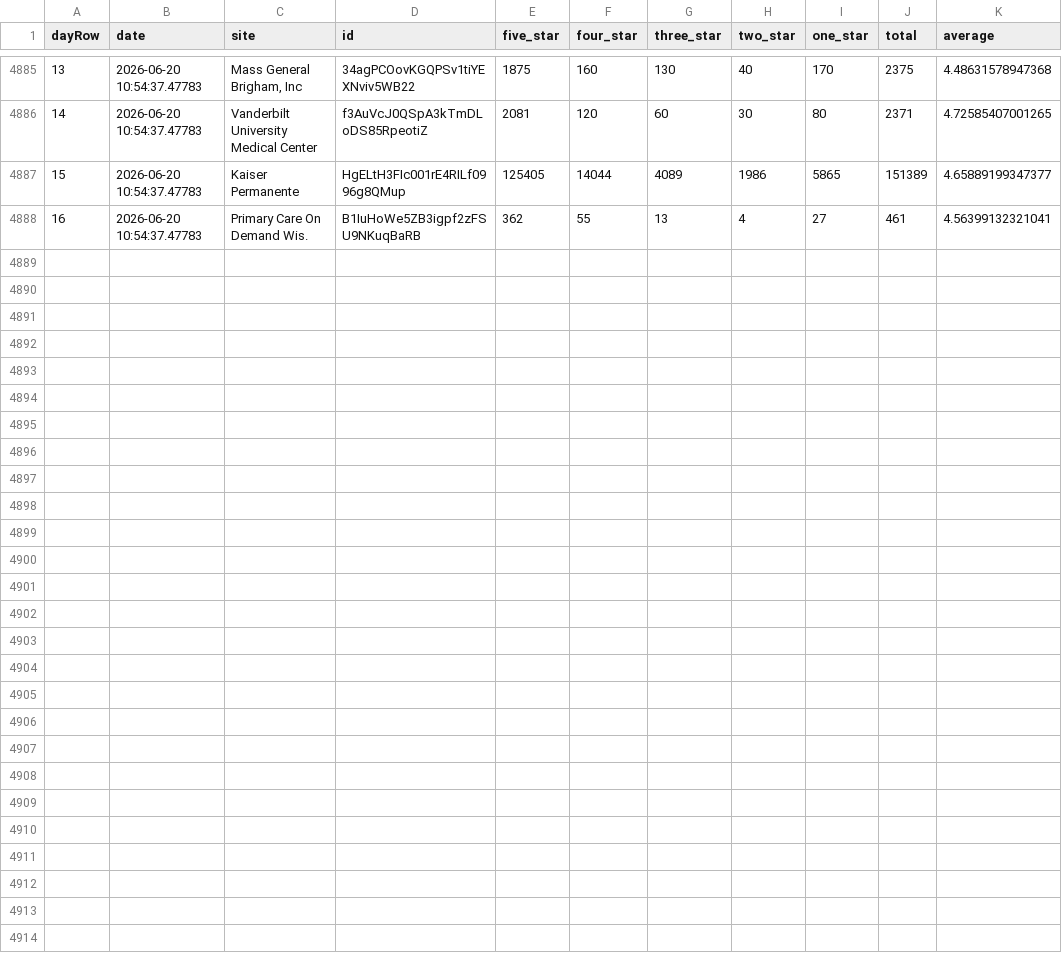
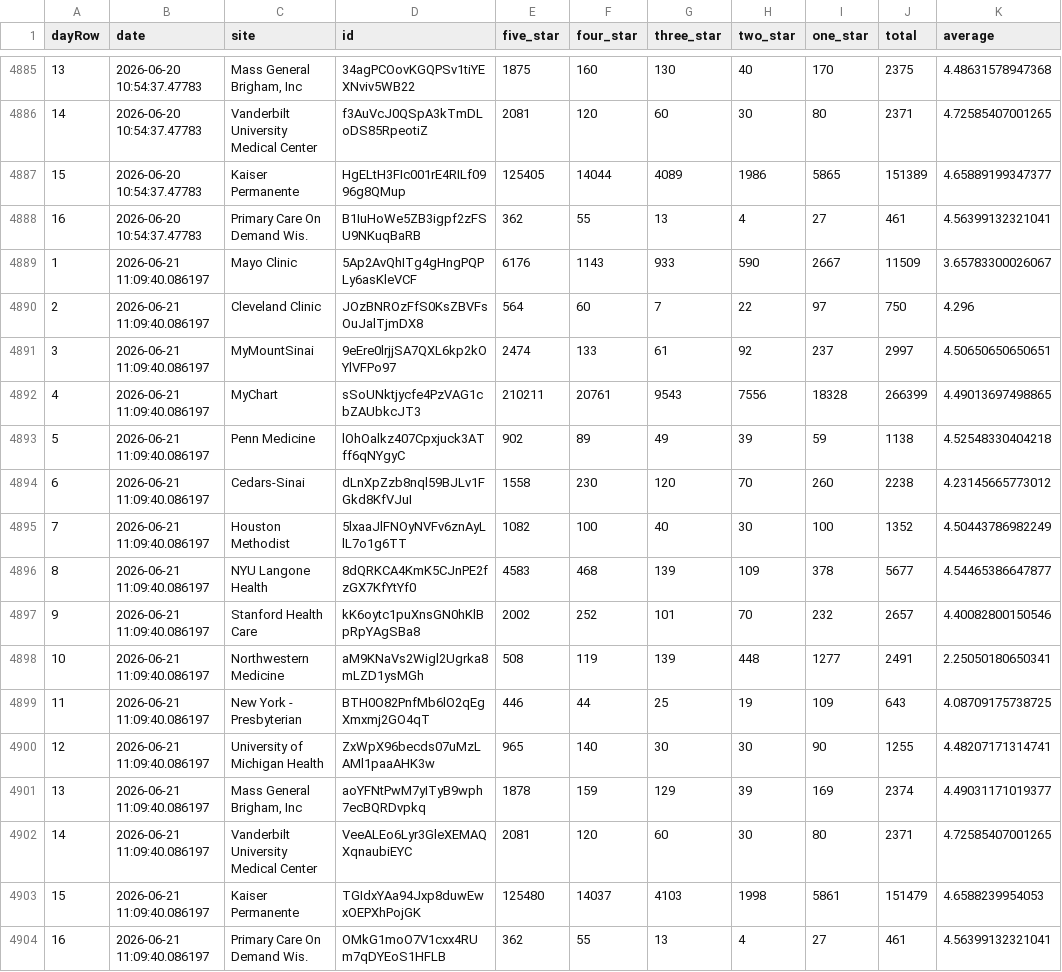
Before and after one commit to allen-black/android_scrape_update, a CSV file: android_ratings.csv, drawn as a sheet; only a part is shown, gaps mark what is left out; the diff names each change by its address in the sheet, - before the commit and + after, or states it on an @@ line.

```diff
--- a/android_ratings.csv
+++ b/android_ratings.csv
+row 4889: 1 | 2026-06-21 11:09:40.086197 | Mayo Clinic | 5Ap2AvQhITg4gHngPQPLy6asKleVCF | 6176 | 1143 | 933 | 590 | 2667 | 11509 | 3.65783300026067
+row 4890: 2 | 2026-06-21 11:09:40.086197 | Cleveland Clinic | JOzBNROzFfS0KsZBVFsOuJalTjmDX8 | 564 | 60 | 7 | 22 | 97 | 750 | 4.296
+row 4891: 3 | 2026-06-21 11:09:40.086197 | MyMountSinai | 9eEre0lrjjSA7QXL6kp2kOYlVFPo97 | 2474 | 133 | 61 | 92 | 237 | 2997 | 4.50650650650651
+row 4892: 4 | 2026-06-21 11:09:40.086197 | MyChart | sSoUNktjycfe4PzVAG1cbZAUbkcJT3 | 210211 | 20761 | 9543 | 7556 | 18328 | 266399 | 4.49013697498865
+row 4893: 5 | 2026-06-21 11:09:40.086197 | Penn Medicine | lOhOalkz407Cpxjuck3ATff6qNYgyC | 902 | 89 | 49 | 39 | 59 | 1138 | 4.52548330404218
+row 4894: 6 | 2026-06-21 11:09:40.086197 | Cedars-Sinai | dLnXpZzb8nql59BJLv1FGkd8KfVJuI | 1558 | 230 | 120 | 70 | 260 | 2238 | 4.23145665773012
+row 4895: 7 | 2026-06-21 11:09:40.086197 | Houston Methodist | 5lxaaJlFNOyNVFv6znAyLlL7o1g6TT | 1082 | 100 | 40 | 30 | 100 | 1352 | 4.50443786982249
+row 4896: 8 | 2026-06-21 11:09:40.086197 | NYU Langone Health | 8dQRKCA4KmK5CJnPE2fzGX7KfYtYf0 | 4583 | 468 | 139 | 109 | 378 | 5677 | 4.54465386647877
+row 4897: 9 | 2026-06-21 11:09:40.086197 | Stanford Health Care | kK6oytc1puXnsGN0hKlBpRpYAgSBa8 | 2002 | 252 | 101 | 70 | 232 | 2657 | 4.40082800150546
+row 4898: 10 | 2026-06-21 11:09:40.086197 | Northwestern Medicine | aM9KNaVs2Wigl2Ugrka8mLZD1ysMGh | 508 | 119 | 139 | 448 | 1277 | 2491 | 2.25050180650341
+row 4899: 11 | 2026-06-21 11:09:40.086197 | New York - Presbyterian | BTH0O82PnfMb6lO2qEgXmxmj2GO4qT | 446 | 44 | 25 | 19 | 109 | 643 | 4.08709175738725
+row 4900: 12 | 2026-06-21 11:09:40.086197 | University of Michigan Health | ZxWpX96becds07uMzLAMl1paaAHK3w | 965 | 140 | 30 | 30 | 90 | 1255 | 4.48207171314741
+row 4901: 13 | 2026-06-21 11:09:40.086197 | Mass General Brigham, Inc | aoYFNtPwM7yITyB9wph7ecBQRDvpkq | 1878 | 159 | 129 | 39 | 169 | 2374 | 4.49031171019377
+row 4902: 14 | 2026-06-21 11:09:40.086197 | Vanderbilt University Medical Center | VeeALEo6Lyr3GleXEMAQXqnaubiEYC | 2081 | 120 | 60 | 30 | 80 | 2371 | 4.72585407001265
+row 4903: 15 | 2026-06-21 11:09:40.086197 | Kaiser Permanente | TGIdxYAa94Jxp8duwEwxOEPXhPojGK | 125480 | 14037 | 4103 | 1998 | 5861 | 151479 | 4.6588239954053
+row 4904: 16 | 2026-06-21 11:09:40.086197 | Primary Care On Demand Wis. | OMkG1moO7V1cxx4RUm7qDYEoS1HFLB | 362 | 55 | 13 | 4 | 27 | 461 | 4.56399132321041
```
